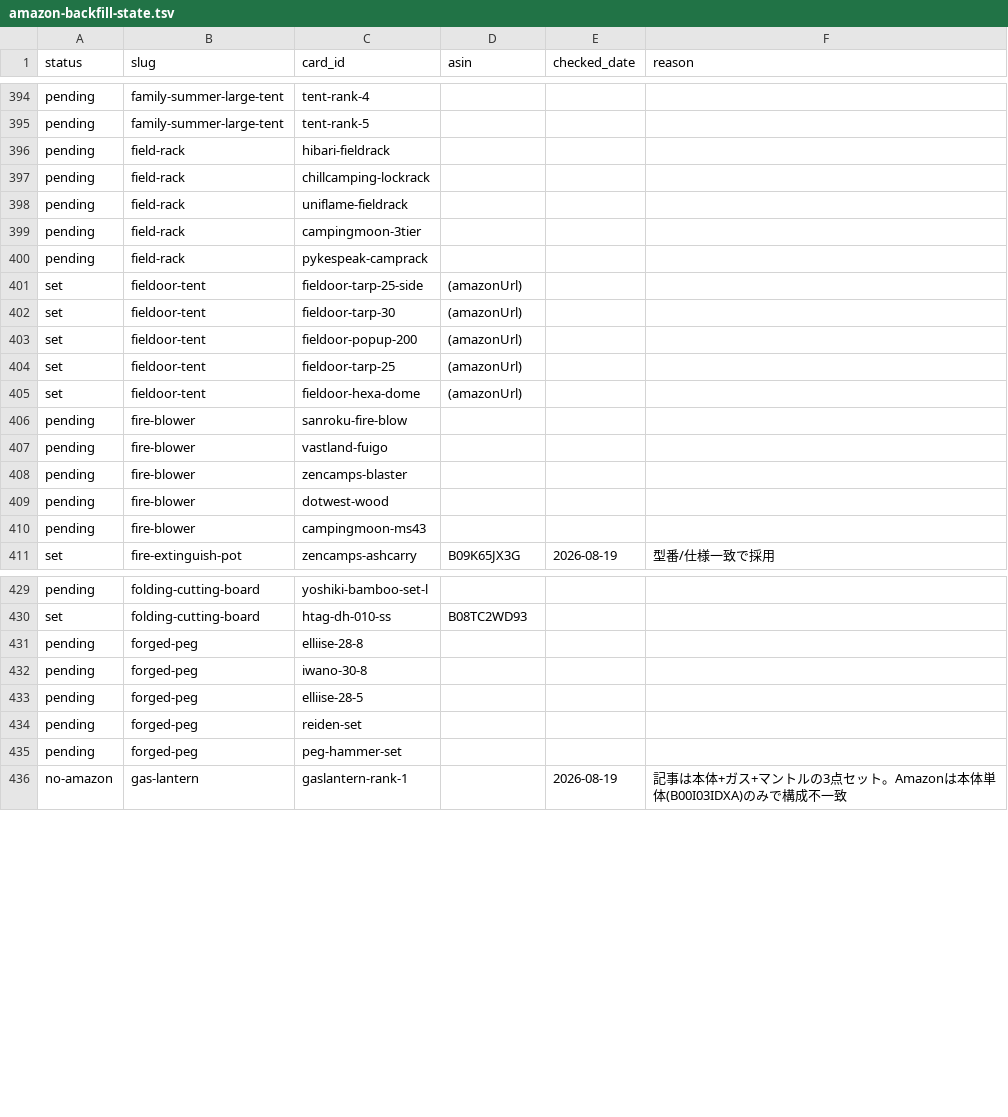
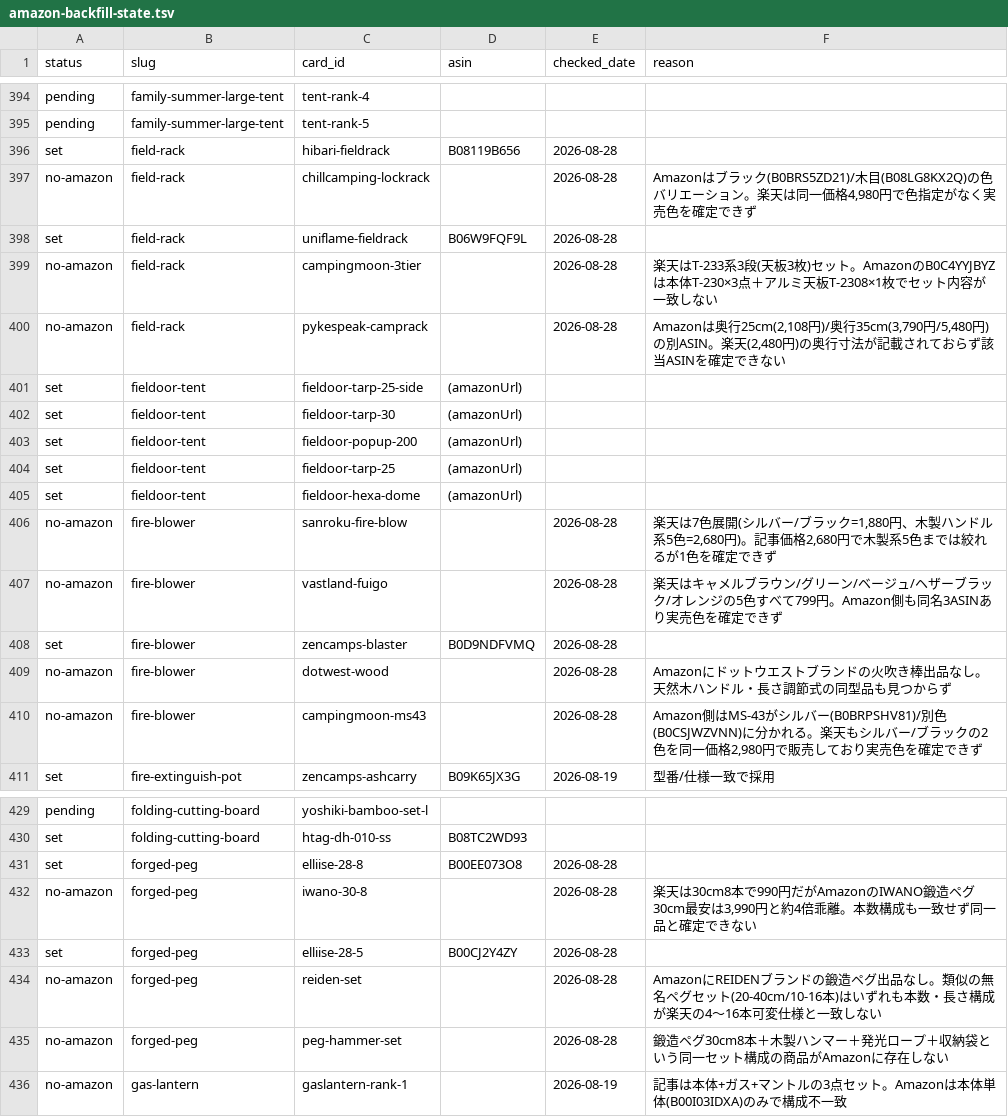
Before and after one commit to tanoue-boop/camp-kit-guide, a TSV file: _file/amazon-backfill-state.tsv, drawn as a sheet; only a part is shown, gaps mark what is left out; the diff covers the shown part only.

```diff
--- a/_file/amazon-backfill-state.tsv
+++ b/_file/amazon-backfill-state.tsv
@@ -395,7 +395,7 @@ pending	family-summer-large-tent	tent-rank-4
 pending	family-summer-large-tent	tent-rank-5			
-pending	field-rack	hibari-fieldrack			
-pending	field-rack	chillcamping-lockrack			
-pending	field-rack	uniflame-fieldrack			
-pending	field-rack	campingmoon-3tier			
-pending	field-rack	pykespeak-camprack			
+set	field-rack	hibari-fieldrack	B08119B656	2026-08-28	
+no-amazon	field-rack	chillcamping-lockrack		2026-08-28	Amazonはブラック(B0BRS5ZD21)/木目(B08LG8KX2Q)の色バリエーション。楽天は同一価格4,980円で色指定がなく実売色を確定できず
+set	field-rack	uniflame-fieldrack	B06W9FQF9L	2026-08-28	
+no-amazon	field-rack	campingmoon-3tier		2026-08-28	楽天はT-233系3段(天板3枚)セット。AmazonのB0C4YYJBYZは本体T-230×3点＋アルミ天板T-2308×1枚でセット内容が一致しない
+no-amazon	field-rack	pykespeak-camprack		2026-08-28	Amazonは奥行25cm(2,108円)/奥行35cm(3,790円/5,480円)の別ASIN。楽天(2,480円)の奥行寸法が記載されておらず該当ASINを確定できない
 set	fieldoor-tent	fieldoor-tarp-25-side	(amazonUrl)		
@@ -405,7 +405,7 @@ set	fieldoor-tent	fieldoor-tarp-25	(amazonUrl)
 set	fieldoor-tent	fieldoor-hexa-dome	(amazonUrl)		
-pending	fire-blower	sanroku-fire-blow			
-pending	fire-blower	vastland-fuigo			
-pending	fire-blower	zencamps-blaster			
-pending	fire-blower	dotwest-wood			
-pending	fire-blower	campingmoon-ms43			
+no-amazon	fire-blower	sanroku-fire-blow		2026-08-28	楽天は7色展開(シルバー/ブラック=1,880円、木製ハンドル系5色=2,680円)。記事価格2,680円で木製系5色までは絞れるが1色を確定できず
+no-amazon	fire-blower	vastland-fuigo		2026-08-28	楽天はキャメルブラウン/グリーン/ベージュ/ヘザーブラック/オレンジの5色すべて799円。Amazon側も同名3ASINあり実売色を確定できず
+set	fire-blower	zencamps-blaster	B0D9NDFVMQ	2026-08-28	
+no-amazon	fire-blower	dotwest-wood		2026-08-28	Amazonにドットウエストブランドの火吹き棒出品なし。天然木ハンドル・長さ調節式の同型品も見つからず
+no-amazon	fire-blower	campingmoon-ms43		2026-08-28	Amazon側はMS-43がシルバー(B0BRPSHV81)/別色(B0CSJWZVNN)に分かれる。楽天もシルバー/ブラックの2色を同一価格2,980円で販売しており実売色を確定できず
 set	fire-extinguish-pot	zencamps-ashcarry	B09K65JX3G	2026-08-19	型番/仕様一致で採用
@@ -430,7 +430,7 @@ pending	folding-cutting-board	yoshiki-bamboo-set-l
 set	folding-cutting-board	htag-dh-010-ss	B08TC2WD93		
-pending	forged-peg	elliise-28-8			
-pending	forged-peg	iwano-30-8			
-pending	forged-peg	elliise-28-5			
-pending	forged-peg	reiden-set			
-pending	forged-peg	peg-hammer-set			
+set	forged-peg	elliise-28-8	B00EE073O8	2026-08-28	
+no-amazon	forged-peg	iwano-30-8		2026-08-28	楽天は30cm8本で990円だがAmazonのIWANO鍛造ペグ30cm最安は3,990円と約4倍乖離。本数構成も一致せず同一品と確定できない
+set	forged-peg	elliise-28-5	B00CJ2Y4ZY	2026-08-28	
+no-amazon	forged-peg	reiden-set		2026-08-28	AmazonにREIDENブランドの鍛造ペグ出品なし。類似の無名ペグセット(20-40cm/10-16本)はいずれも本数・長さ構成が楽天の4〜16本可変仕様と一致しない
+no-amazon	forged-peg	peg-hammer-set		2026-08-28	鍛造ペグ30cm8本＋木製ハンマー＋発光ロープ＋収納袋という同一セット構成の商品がAmazonに存在しない
 no-amazon	gas-lantern	gaslantern-rank-1		2026-08-19	記事は本体+ガス+マントルの3点セット。Amazonは本体単体(B00I03IDXA)のみで構成不一致
```
Also changed, not shown: 75 edited cells elsewhere in this file, _file/amazon-link-worksheet.tsv, 9 other files.
